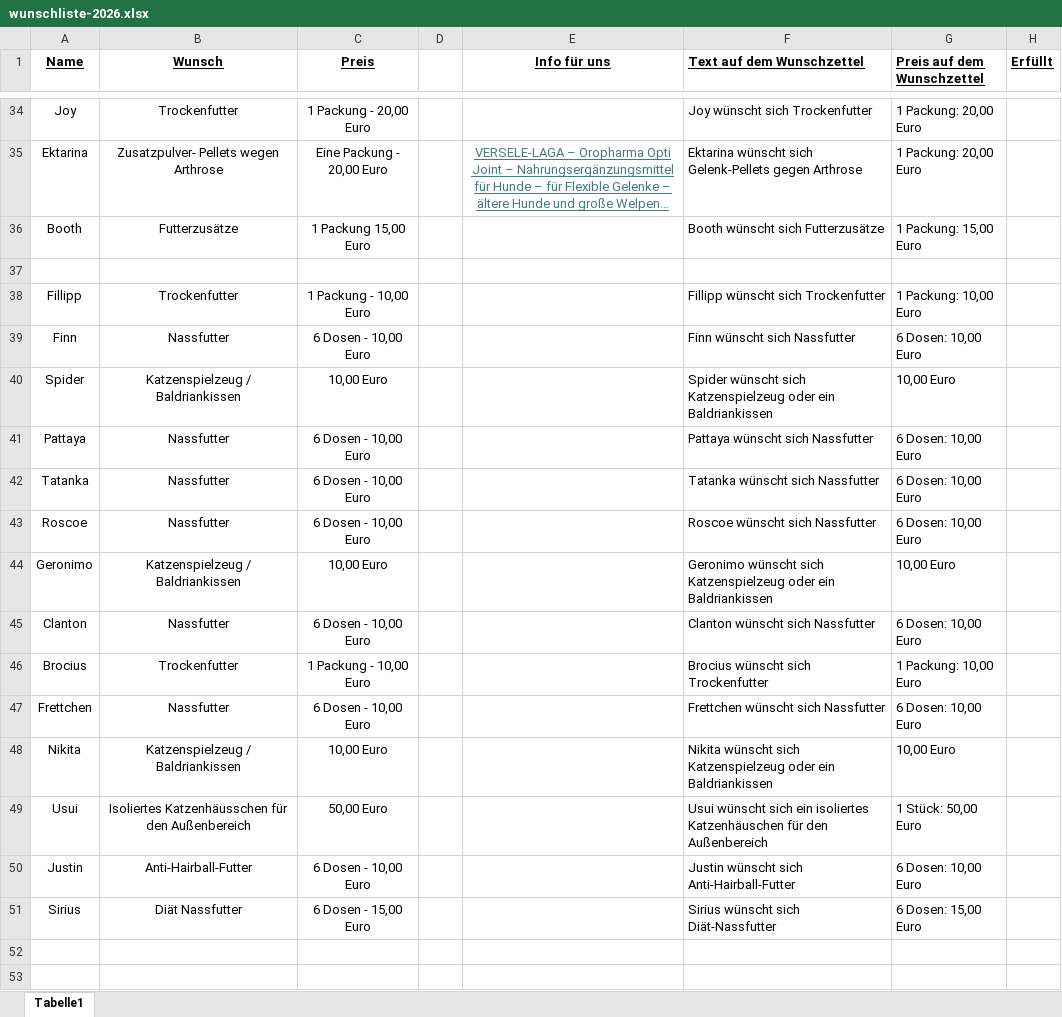
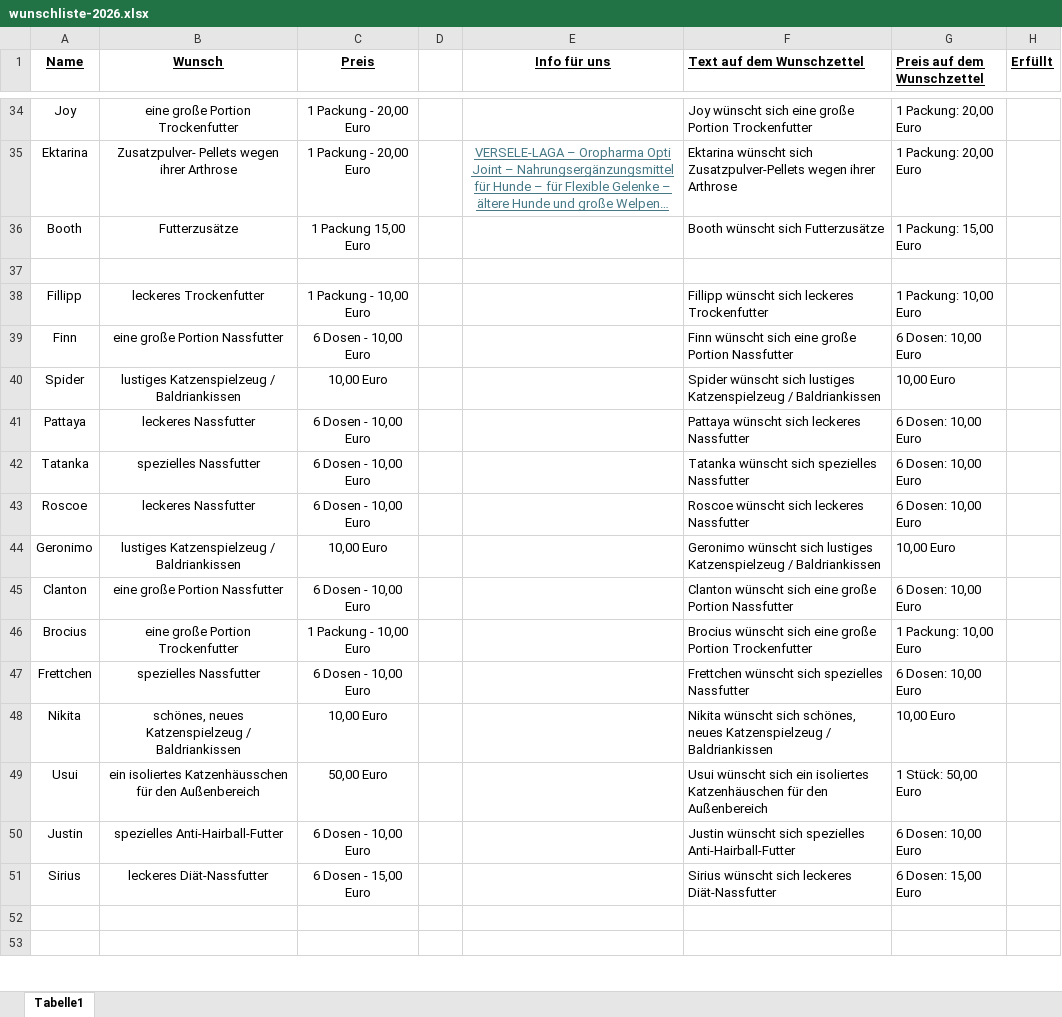
Before and after one commit to C129H223N3O54/hand-hilft-pfote, an Excel workbook: werkzeuge/wunschzettel-2026/wunschliste-2026.xlsx, sheet Tabelle1, drawn as a sheet; only a part is shown, gaps mark what is left out; long unchanged cells end in …; values as stored, in another font and other column widths than the file's, no borders; the diff covers the shown part only; the diff names each change by its address in the sheet, - before the commit and + after, or states it on an @@ line.

```diff
--- a/werkzeuge/wunschzettel-2026/wunschliste-2026.xlsx (sheet Tabelle1)
+++ b/werkzeuge/wunschzettel-2026/wunschliste-2026.xlsx (sheet Tabelle1)
-B34 (Wunsch): Trockenfutter
+B34 (Wunsch): eine große Portion Trockenfutter
-F34 (Text auf dem Wunschzettel): Joy wünscht sich Trockenfutter
+F34 (Text auf dem Wunschzettel): Joy wünscht sich eine große Portion Trockenfutter
-B35 (Wunsch): Zusatzpulver- Pellets wegen Arthrose
+B35 (Wunsch): Zusatzpulver- Pellets wegen ihrer Arthrose
-C35 (Preis): Eine Packung - 20,00 Euro
+C35 (Preis): 1 Packung - 20,00 Euro
-F35 (Text auf dem Wunschzettel): …wünscht sich Gelenk-Pellets gegen Arthrose
+F35 (Text auf dem Wunschzettel): …wünscht sich Zusatzpulver-Pellets wegen ihrer Arthrose
-B38 (Wunsch): Trockenfutter
+B38 (Wunsch): leckeres Trockenfutter
-F38 (Text auf dem Wunschzettel): Fillipp wünscht sich Trockenfutter
+F38 (Text auf dem Wunschzettel): Fillipp wünscht sich leckeres Trockenfutter
-B39 (Wunsch): Nassfutter
+B39 (Wunsch): eine große Portion Nassfutter
-F39 (Text auf dem Wunschzettel): Finn wünscht sich Nassfutter
+F39 (Text auf dem Wunschzettel): Finn wünscht sich eine große Portion Nassfutter
-B40 (Wunsch): Katzenspielzeug / Baldriankissen
+B40 (Wunsch): lustiges Katzenspielzeug / Baldriankissen
-F40 (Text auf dem Wunschzettel): …wünscht sich Katzenspielzeug oder ein Baldriankissen
+F40 (Text auf dem Wunschzettel): …wünscht sich lustiges Katzenspielzeug / Baldriankissen
-B41 (Wunsch): Nassfutter
+B41 (Wunsch): leckeres Nassfutter
-F41 (Text auf dem Wunschzettel): Pattaya wünscht sich Nassfutter
+F41 (Text auf dem Wunschzettel): Pattaya wünscht sich leckeres Nassfutter
-B42 (Wunsch): Nassfutter
+B42 (Wunsch): spezielles Nassfutter
-F42 (Text auf dem Wunschzettel): Tatanka wünscht sich Nassfutter
+F42 (Text auf dem Wunschzettel): Tatanka wünscht sich spezielles Nassfutter
-B43 (Wunsch): Nassfutter
+B43 (Wunsch): leckeres Nassfutter
-F43 (Text auf dem Wunschzettel): Roscoe wünscht sich Nassfutter
+F43 (Text auf dem Wunschzettel): Roscoe wünscht sich leckeres Nassfutter
-B44 (Wunsch): Katzenspielzeug / Baldriankissen
+B44 (Wunsch): lustiges Katzenspielzeug / Baldriankissen
-F44 (Text auf dem Wunschzettel): …wünscht sich Katzenspielzeug oder ein Baldriankissen
+F44 (Text auf dem Wunschzettel): …wünscht sich lustiges Katzenspielzeug / Baldriankissen
-B45 (Wunsch): Nassfutter
+B45 (Wunsch): eine große Portion Nassfutter
-F45 (Text auf dem Wunschzettel): Clanton wünscht sich Nassfutter
+F45 (Text auf dem Wunschzettel): Clanton wünscht sich eine große Portion Nassfutter
-B46 (Wunsch): Trockenfutter
+B46 (Wunsch): eine große Portion Trockenfutter
-F46 (Text auf dem Wunschzettel): Brocius wünscht sich Trockenfutter
+F46 (Text auf dem Wunschzettel): Brocius wünscht sich eine große Portion Trockenfutter
-B47 (Wunsch): Nassfutter
+B47 (Wunsch): spezielles Nassfutter
-F47 (Text auf dem Wunschzettel): Frettchen wünscht sich Nassfutter
+F47 (Text auf dem Wunschzettel): Frettchen wünscht sich spezielles Nassfutter
-B48 (Wunsch): Katzenspielzeug / Baldriankissen
+B48 (Wunsch): schönes, neues Katzenspielzeug / Baldriankissen
-F48 (Text auf dem Wunschzettel): …wünscht sich Katzenspielzeug oder ein Baldriankissen
+F48 (Text auf dem Wunschzettel): …wünscht sich schönes, neues Katzenspielzeug / Baldriankissen
-B49 (Wunsch): Isoliertes Katzenhäusschen für…
+B49 (Wunsch): ein isoliertes Katzenhäusschen für…
-B50 (Wunsch): Anti-Hairball-Futter
+B50 (Wunsch): spezielles Anti-Hairball-Futter
-F50 (Text auf dem Wunschzettel): …wünscht sich Anti-Hairball-Futter
+F50 (Text auf dem Wunschzettel): …wünscht sich spezielles Anti-Hairball-Futter
-B51 (Wunsch): Diät Nassfutter
+B51 (Wunsch): leckeres Diät-Nassfutter
-F51 (Text auf dem Wunschzettel): Sirius wünscht sich Diät-Nassfutter
+F51 (Text auf dem Wunschzettel): Sirius wünscht sich leckeres Diät-Nassfutter
```
Also changed, not shown: 95 edited cells and cell formats elsewhere in this sheet, 59 other files.
